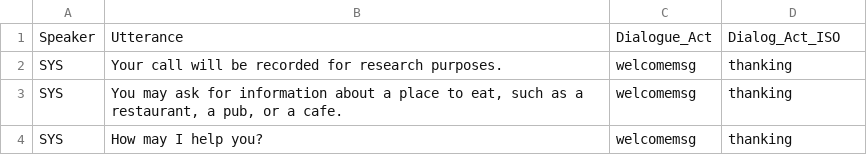
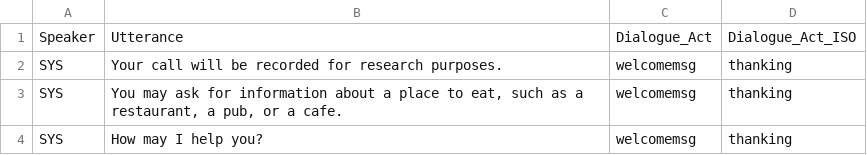
Before and after one commit to igorktech/DAISO-benchmark, a CSV file: dstc3/train.csv, drawn as a sheet; only a part is shown.

```diff
--- a/dstc3/train.csv
+++ b/dstc3/train.csv
@@ -1,2 +1,2 @@
-Speaker,Utterance,Dialogue_Act,Dialog_Act_ISO
+Speaker,Utterance,Dialogue_Act,Dialogue_Act_ISO
 SYS,Your call will be recorded for research purposes.,welcomemsg,thanking
```
Also changed, not shown: 2 other files.
